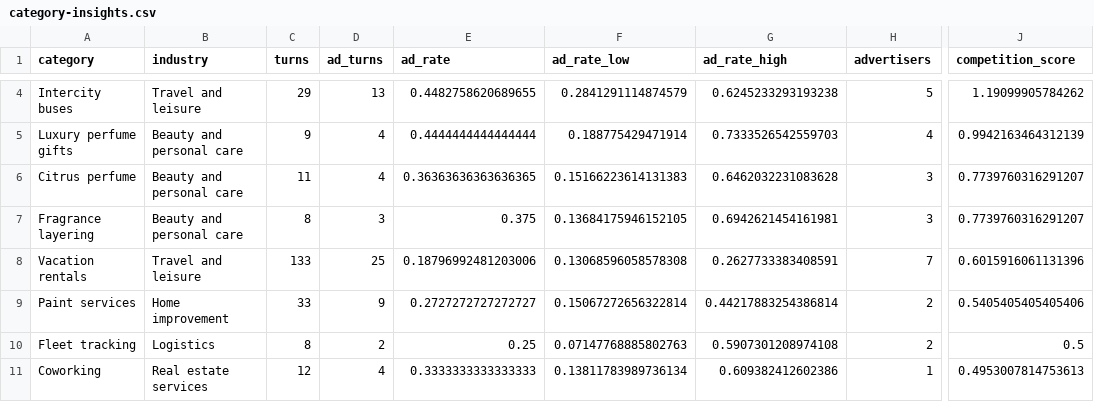
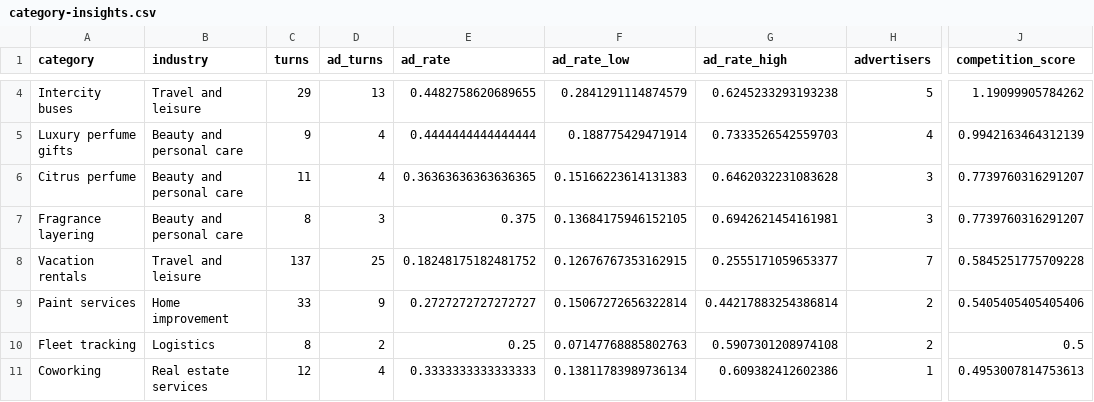
Before and after one commit to viren040/chatgpt-ads-library, a CSV file: category-insights.csv, drawn as a sheet; only a part is shown, gaps mark what is left out; the diff covers the shown part only; the diff names each change by its address in the sheet, - before the commit and + after, or states it on an @@ line.

```diff
--- a/category-insights.csv
+++ b/category-insights.csv
-C8 (turns): 133
+C8 (turns): 137
-E8 (ad_rate): 0.18796992481203006
+E8 (ad_rate): 0.18248175182481752
-F8 (ad_rate_low): 0.13068596058578308
+F8 (ad_rate_low): 0.12676767353162915
-G8 (ad_rate_high): 0.2627733383408591
+G8 (ad_rate_high): 0.2555171059653377
-J8 (competition_score): 0.6015916061131396
+J8 (competition_score): 0.5845251775709228
```
Also changed, not shown: 2 added rows, 2 removed rows and 5 edited cells elsewhere in this file, prompt-observations.csv, 5 other files.
